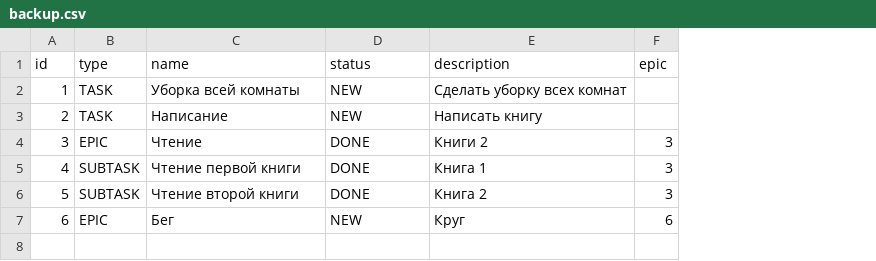
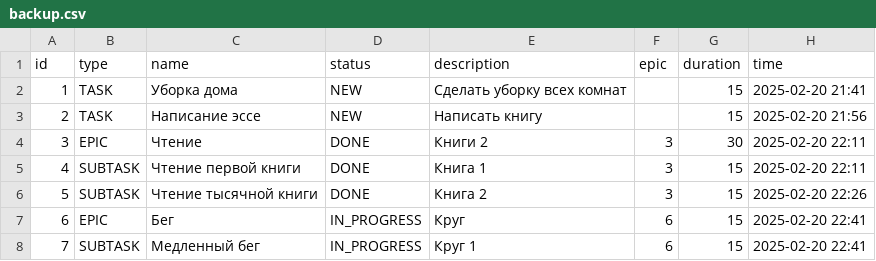
Before and after one commit to RinatMustafin/java-kanban, a CSV file: backup.csv, drawn as a sheet; the diff names each change by its address in the sheet, - before the commit and + after, or states it on an @@ line.

```diff
--- a/backup.csv
+++ b/backup.csv
+column G (duration), rows 2-7: 15 | 15 | 30 | 15 | 15 | 15
+column H (time), rows 2-7: 2025-02-20 21:41 | 2025-02-20 21:56 | 2025-02-20 22:11 | 2025-02-20 22:11 | 2025-02-20 22:26 | 2025-02-20 22:41
-C2 (name): Уборка всей комнаты
+C2 (name): Уборка дома
-C3 (name): Написание
+C3 (name): Написание эссе
-C6 (name): Чтение второй книги
+C6 (name): Чтение тысячной книги
-D7 (status): NEW
+D7 (status): IN_PROGRESS
+row 8: 7 | SUBTASK | Медленный бег | IN_PROGRESS | Круг 1 | 6 | 15 | 2025-02-20 22:41
```
Also changed, not shown: data.csv, 12 other files.
